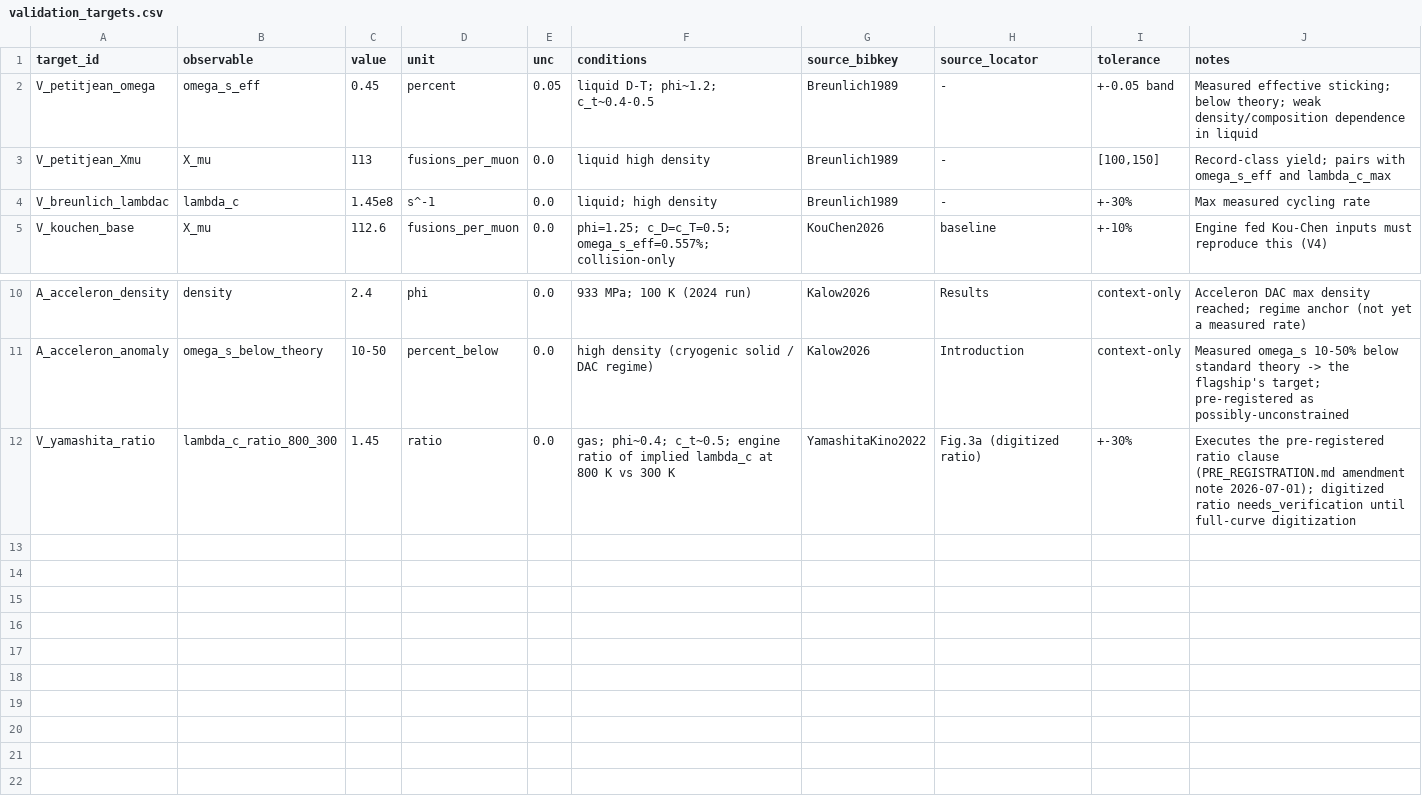
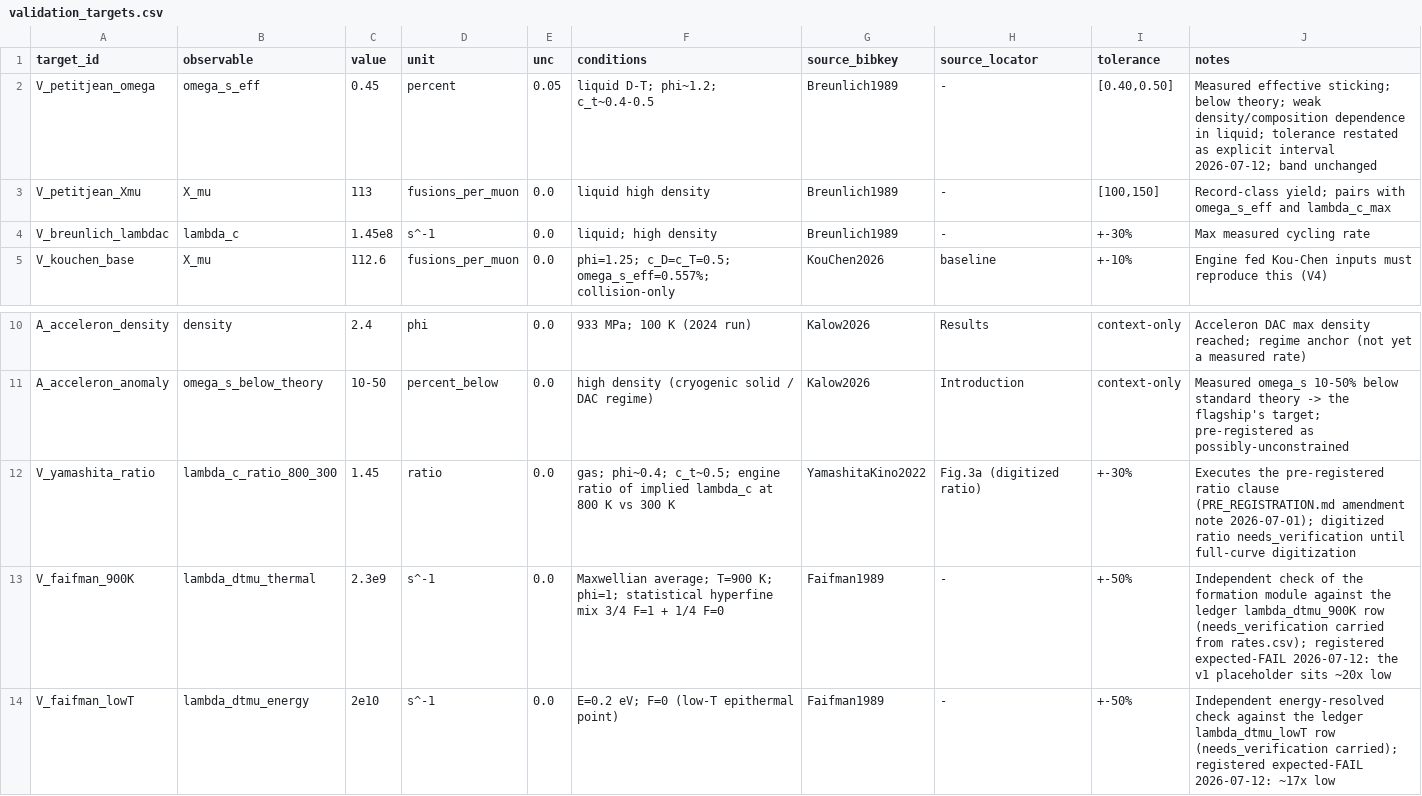
Before and after one commit to bryannasr4-gif/openmucf, a CSV file: openmucf/data/validation_targets.csv, drawn as a sheet; only a part is shown, gaps mark what is left out.

Commit message:
validate: class-tiered scoreboard + three registered independent FAIL targets
Add a per-result claim tier (self-consistency / reproduction / anchor-consistency /
shape / independent) and a class column + falsifiable summary to VALIDATION.md.
Execute three registered independent-prediction targets that FAIL by design:
V_petitjean_omega (derived sticking omega_s0*(1-R_col)=0.557% vs the 0.45% band),
V_faifman_900K and V_faifman_lowT (the formation module vs the ledger's own
Faifman1989 rows, ~20x/~17x low). Count the two Yamashita rows as one shape test.
The bench friendly-reproduction registry deliberately excludes the three divergence
findings (kept in VALIDATION.md); its mirror-invariant test guards drift both ways.

```diff
--- a/openmucf/data/validation_targets.csv
+++ b/openmucf/data/validation_targets.csv
@@ -1,3 +1,3 @@
 target_id,observable,value,unit,unc,conditions,source_bibkey,source_locator,tolerance,notes
-V_petitjean_omega,omega_s_eff,0.45,percent,0.05,"liquid D-T; phi~1.2; c_t~0.4-0.5",Breunlich1989,"-","+-0.05 band","Measured effective sticking; below theory; weak density/composition dependence in liquid"
+V_petitjean_omega,omega_s_eff,0.45,percent,0.05,"liquid D-T; phi~1.2; c_t~0.4-0.5",Breunlich1989,"-","[0.40,0.50]","Measured effective sticking; below theory; weak density/composition dependence in liquid; tolerance restated as explicit interval 2026-07-12; band unchanged"
 V_petitjean_Xmu,X_mu,113,fusions_per_muon,0.0,"liquid high density",Breunlich1989,"-","[100,150]","Record-class yield; pairs with omega_s_eff and lambda_c_max"
@@ -12 +12,3 @@ A_acceleron_anomaly,omega_s_below_theory,10-50,percent_below,0.0,"high density (
 V_yamashita_ratio,lambda_c_ratio_800_300,1.45,ratio,0.0,"gas; phi~0.4; c_t~0.5; engine ratio of implied lambda_c at 800 K vs 300 K",YamashitaKino2022,"Fig.3a (digitized ratio)","+-30%","Executes the pre-registered ratio clause (PRE_REGISTRATION.md amendment note 2026-07-01); digitized ratio needs_verification until full-curve digitization"
+V_faifman_900K,lambda_dtmu_thermal,2.3e9,s^-1,0.0,"Maxwellian average; T=900 K; phi=1; statistical hyperfine mix 3/4 F=1 + 1/4 F=0",Faifman1989,"-","+-50%","Independent check of the formation module against the ledger lambda_dtmu_900K row (needs_verification carried from rates.csv); registered expected-FAIL 2026-07-12: the v1 placeholder sits ~20x low"
+V_faifman_lowT,lambda_dtmu_energy,2e10,s^-1,0.0,"E=0.2 eV; F=0 (low-T epithermal point)",Faifman1989,"-","+-50%","Independent energy-resolved check against the ledger lambda_dtmu_lowT row (needs_verification carried); registered expected-FAIL 2026-07-12: ~17x low"
```
Also changed, not shown: 4 other files.
